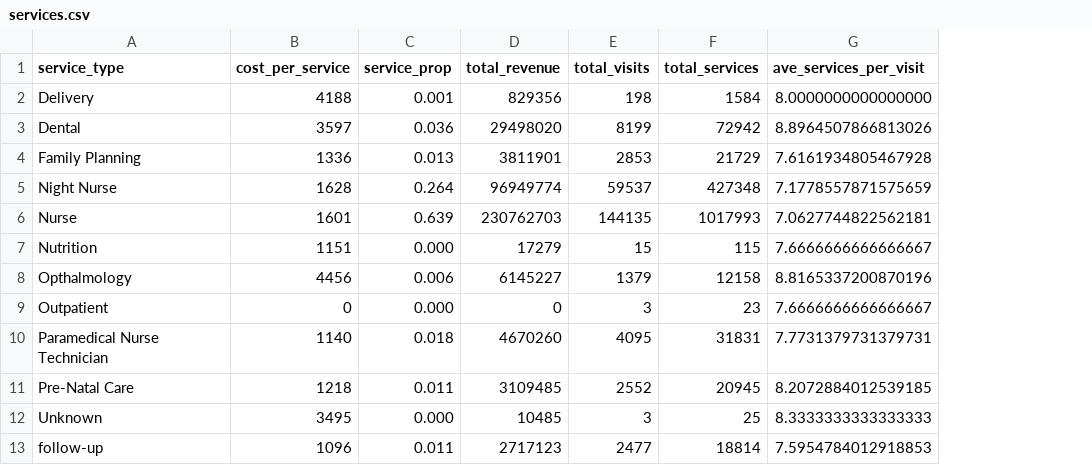
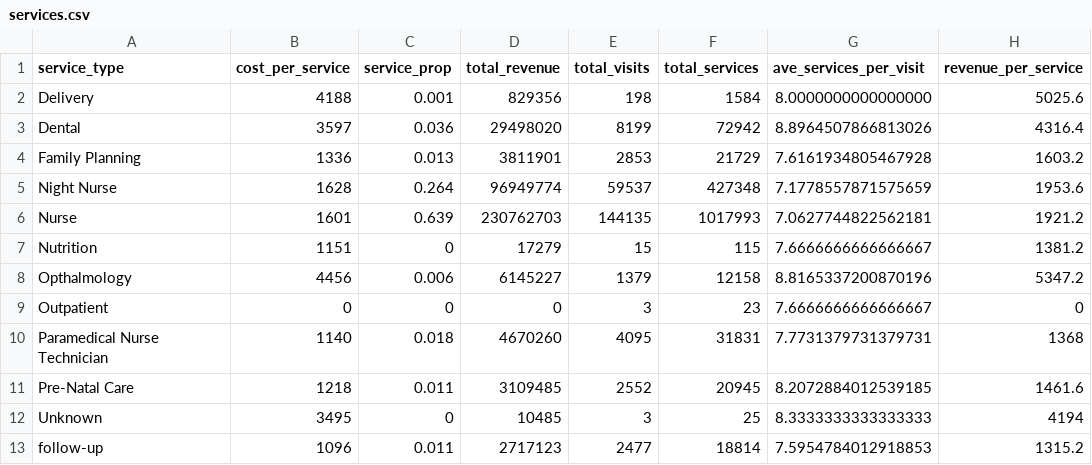
Before and after one commit to aidan-explore/equation-of-value, a CSV file: data/services.csv, drawn as a sheet; the diff names each change by its address in the sheet, - before the commit and + after, or states it on an @@ line.

Commit message:
added service line revenue assumptions, scale revenue by EHR takeup

```diff
--- a/data/services.csv
+++ b/data/services.csv
+column H (revenue_per_service), rows 2-13: 5025.6 | 4316.4 | 1603.2 | 1953.6 | 1921.2 | 1381.2 | 5347.2 | 0 | 1368 | 1461.6 | 4194 | 1315.2
-C7 (service_prop): 0.000
+C7 (service_prop): 0
-C9 (service_prop): 0.000
+C9 (service_prop): 0
-C12 (service_prop): 0.000
+C12 (service_prop): 0
```
Also changed, not shown: 4 other files.
